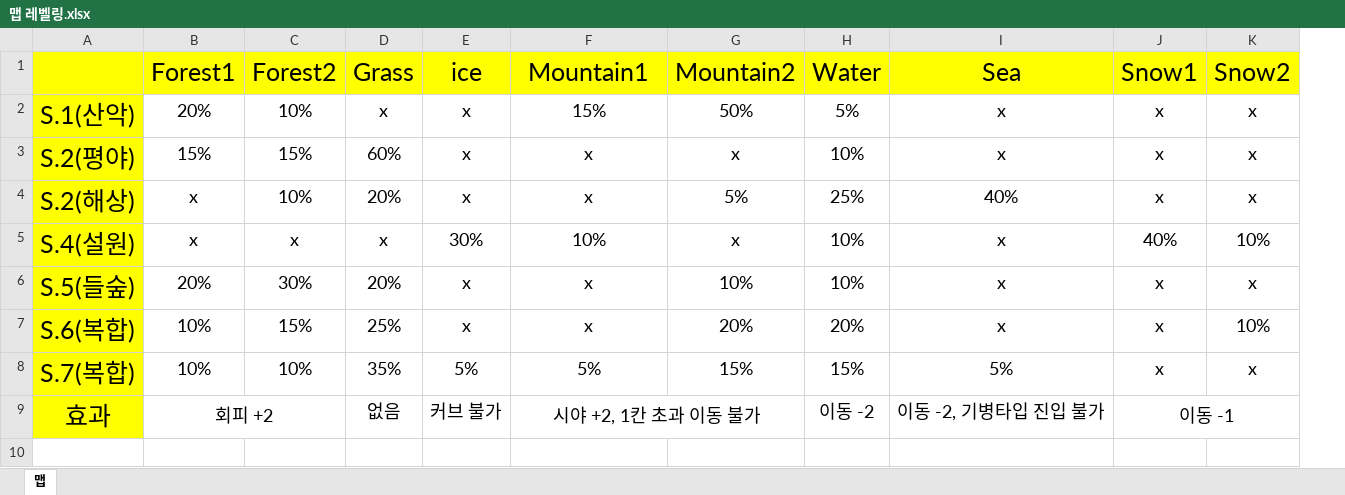
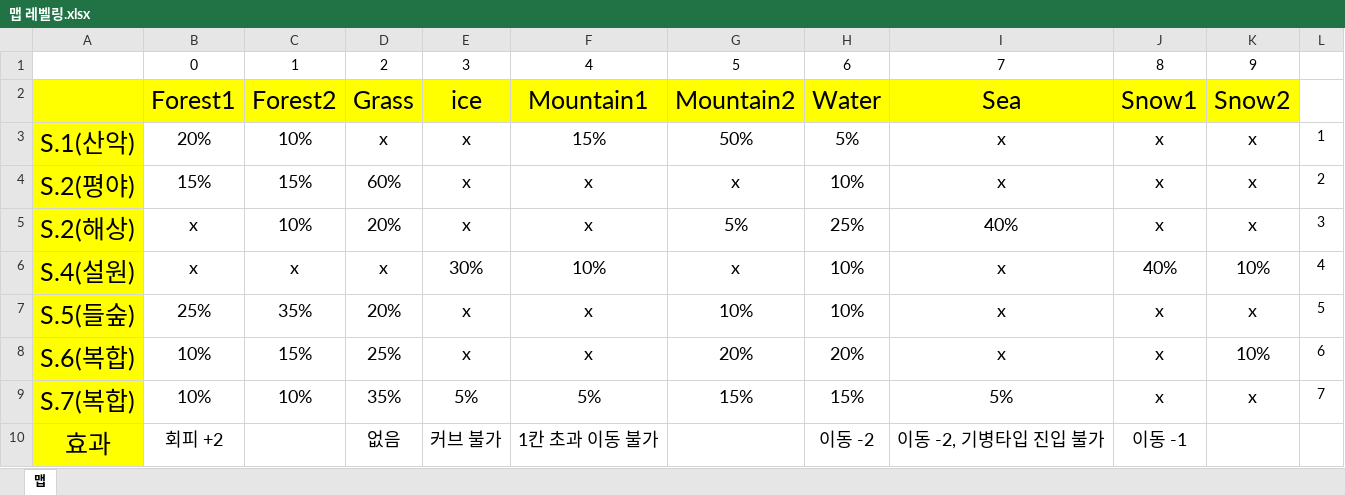
Before and after one commit to yys3110/GG, an Excel workbook: 기획서/맵 레벨링.xlsx, sheet 맵, drawn as a sheet; values as stored, in another font and other column widths than the file's, no borders; removed rows and columns are numbered as before the commit, all else as after; the diff names each change by its address in the sheet, - before the commit and + after, or states it on an @@ line.

```diff
--- a/기획서/맵 레벨링.xlsx (sheet 맵)
+++ b/기획서/맵 레벨링.xlsx (sheet 맵)
+column L, rows 3-9: 1 | 2 | 3 | 4 | 5 | 6 | 7
+row 1:  | 0 | 1 | 2 | 3 | 4 | 5 | 6 | 7 | 8 | 9
-B7: 20%
+B7: 25%
-C7: 30%
+C7: 35%
-B9:C9 merged
-F10: 시야 +2, 1칸 초과 이동 불가
+F10: 1칸 초과 이동 불가
-F9:G9 merged
-J9:K9 merged
```
Also changed, not shown: 기획서/스킬 레벨링.xlsx, 35 other files.
